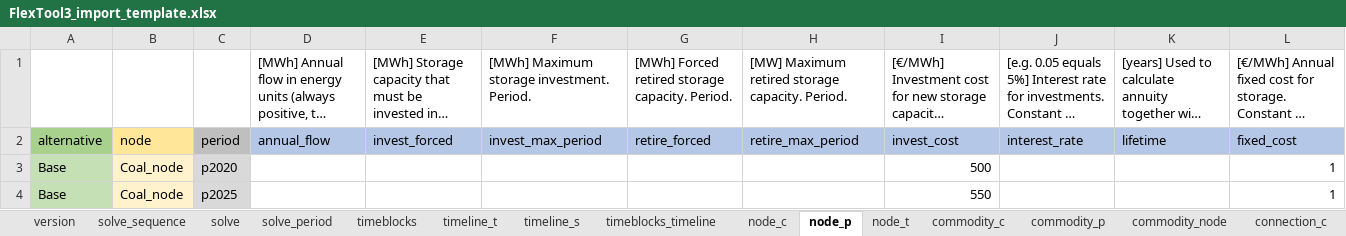
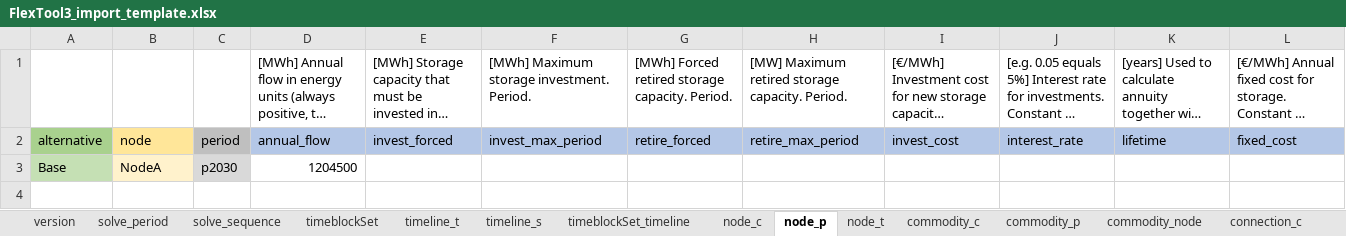
Before and after one commit to irena-flextool/flextool, an Excel workbook: FlexTool3_import_template.xlsx, sheet node_p, drawn as a sheet; long unchanged cells end in …; values as stored, in another font and other column widths than the file's, no borders; removed rows and columns are numbered as before the commit, all else as after; the diff names each change by its address in the sheet, - before the commit and + after, or states it on an @@ line.

```diff
--- a/FlexTool3_import_template.xlsx (sheet node_p)
+++ b/FlexTool3_import_template.xlsx (sheet node_p)
-sheet tab: timeblocks
+sheet tab: timeblockSet
-sheet tab: timeblocks_timeline
+sheet tab: timeblockSet_timeline
-sheet tab: solve
@@ sheet tab order changed: version | solve_period | solve_sequence | timeblockSet | timeline_t | timeline_s | timeblockSet_timeline | node_c | node_p | node_t | commodity_c | commodity_p | commodity_node | connection_c @@
-row 3: Base | Coal_node | p2020 |  |  |  |  |  | 500 |  |  | 1
-row 4: Base | Coal_node | p2025 |  |  |  |  |  | 550 |  |  | 1
+row 3: Base | NodeA | p2030 | 1204500
```
Also changed, not shown: sheet solve_period, sheet version, sheet unit_p, sheet commodity_p, sheet group_p, sheet connection_p, 5 more sheets, charts or pictures, 8 other files.
